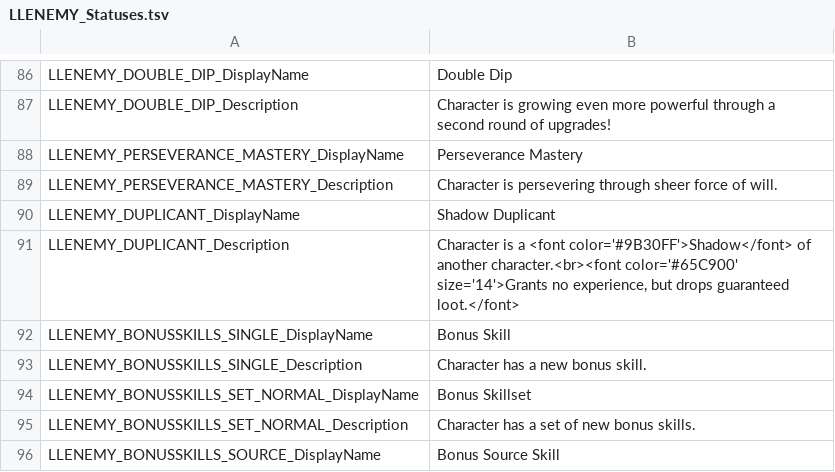
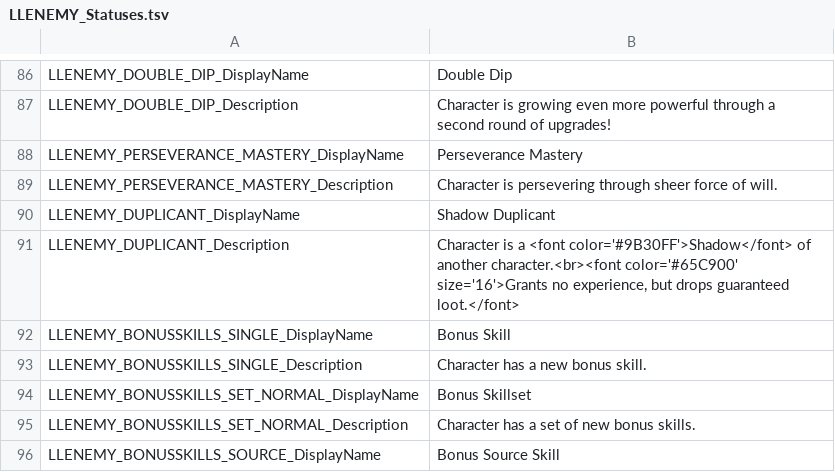
Before and after one commit to LaughingLeader-DOS2-Mods/EnemyUpgradeOverhaul, a TSV file: LocalKeys/LLENEMY_Statuses.tsv, drawn as a sheet; only a part is shown, gaps mark what is left out.

```diff
--- a/LocalKeys/LLENEMY_Statuses.tsv
+++ b/LocalKeys/LLENEMY_Statuses.tsv
@@ -90,3 +90,3 @@ LLENEMY_PERSEVERANCE_MASTERY_Description	Character is persevering through sheer
 LLENEMY_DUPLICANT_DisplayName	Shadow Duplicant
-LLENEMY_DUPLICANT_Description	Character is a <font color='#9B30FF'>Shadow</font> of another character.<br><font color='#65C900' size='14'>Grants no experience, but drops guaranteed loot.</font>
+LLENEMY_DUPLICANT_Description	Character is a <font color='#9B30FF'>Shadow</font> of another character.<br><font color='#65C900' size='16'>Grants no experience, but drops guaranteed loot.</font>
 LLENEMY_BONUSSKILLS_SINGLE_DisplayName	Bonus Skill
```
Also changed, not shown: 1 other file.
